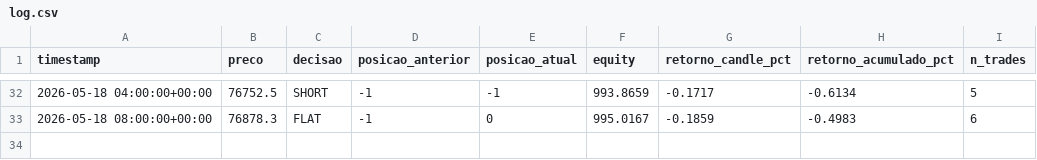
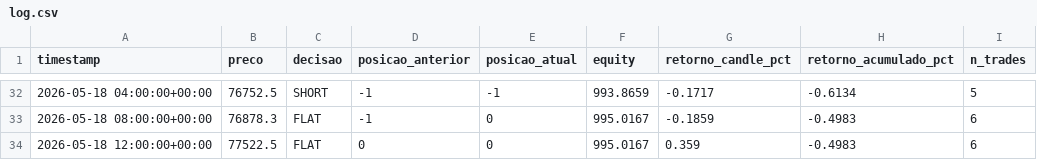
Before and after one commit to emerson198729/crypto-agent, a CSV file: paper_trading/log.csv, drawn as a sheet; only a part is shown, gaps mark what is left out.

Commit message:
log: 2026-05-18 12:36 UTC

```diff
--- a/paper_trading/log.csv
+++ b/paper_trading/log.csv
@@ -33 +33,2 @@ timestamp,preco,decisao,posicao_anterior,posicao_atual,equity,retorno_candle_pct
 2026-05-18 08:00:00+00:00,76878.3,FLAT,-1,0,995.0167,-0.1859,-0.4983,6
+2026-05-18 12:00:00+00:00,77522.5,FLAT,0,0,995.0167,0.359,-0.4983,6
```
